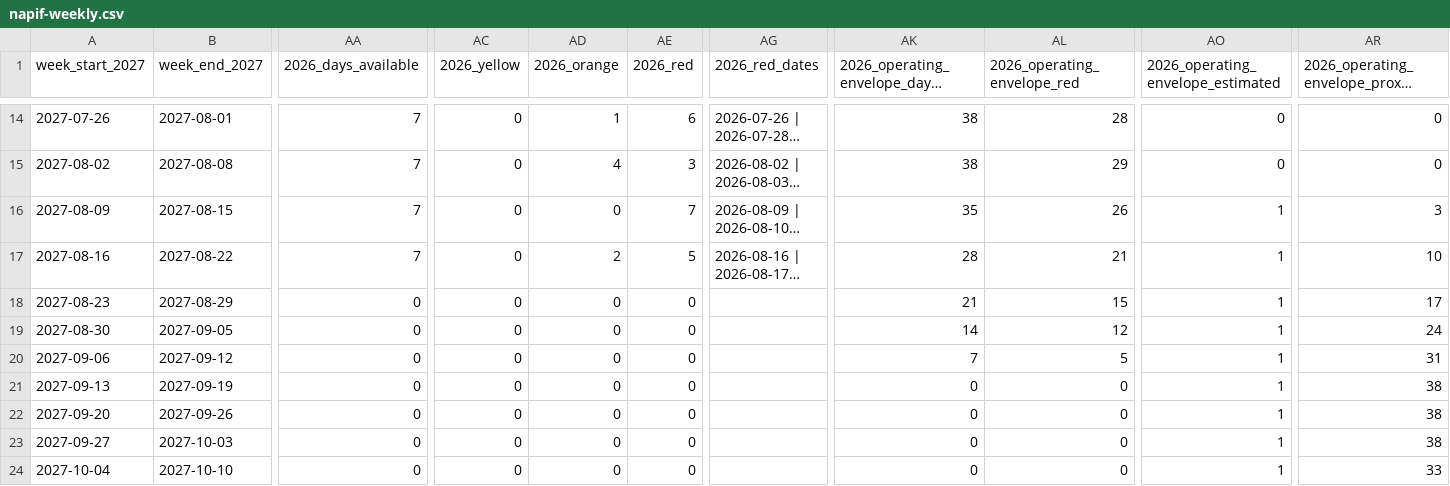
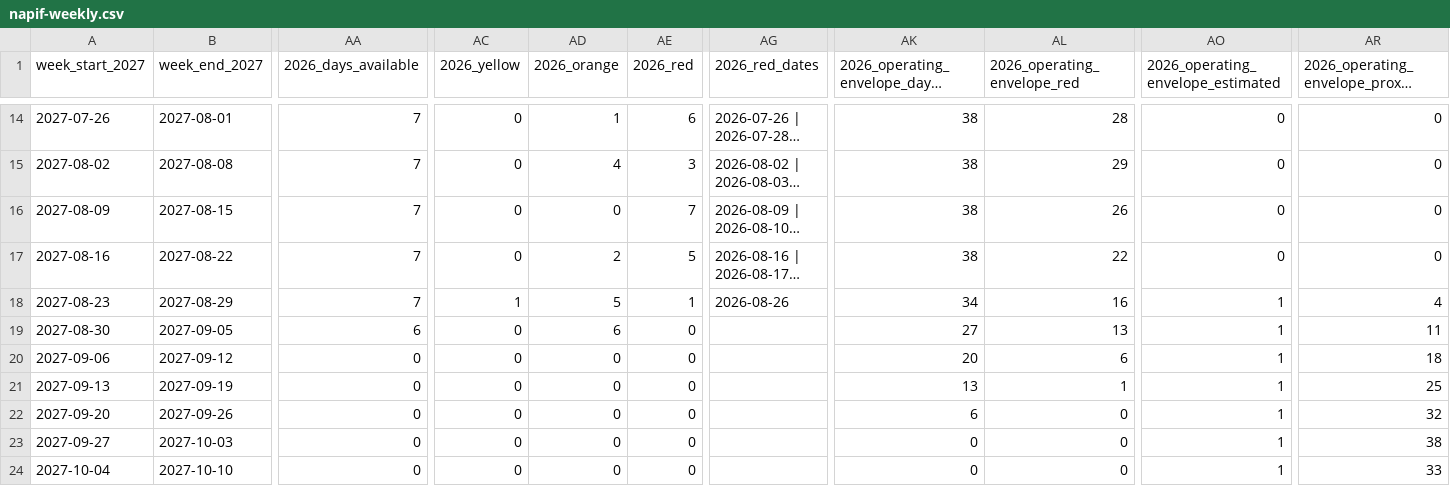
Before and after one commit to nobodies-collective/website, a CSV file: data/event-dates-2027/napif-weekly.csv, drawn as a sheet; only a part is shown, gaps mark what is left out; long unchanged cells end in …; the diff names each change by its address in the sheet, - before the commit and + after, or states it on an @@ line.

```diff
--- a/data/event-dates-2027/napif-weekly.csv
+++ b/data/event-dates-2027/napif-weekly.csv
-AK16: 35
+AK16: 38
-AO16:AO17: 1
+AO16:AO17: 0
-AR16: 3
+AR16: 0
-AK17: 28
+AK17: 38
-AL17 (2026_operating_envelope_red): 21
+AL17 (2026_operating_envelope_red): 22
-AR17: 10
+AR17: 0
-AA18 (2026_days_available): 0
+AA18 (2026_days_available): 7
-AC18 (2026_yellow): 0
+AC18 (2026_yellow): 1
-AD18 (2026_orange): 0
+AD18 (2026_orange): 5
-AE18 (2026_red): 0
+AE18 (2026_red): 1
-AG18 (2026_red_dates): (empty)
+AG18 (2026_red_dates): 2026-08-26
-AK18: 21
+AK18: 34
-AL18 (2026_operating_envelope_red): 15
+AL18 (2026_operating_envelope_red): 16
-AR18: 17
+AR18: 4
-AA19 (2026_days_available): 0
+AA19 (2026_days_available): 6
-AD19 (2026_orange): 0
+AD19 (2026_orange): 6
-AK19: 14
+AK19: 27
-AL19 (2026_operating_envelope_red): 12
+AL19 (2026_operating_envelope_red): 13
-AR19: 24
+AR19: 11
-AK20: 7
+AK20: 20
-AL20 (2026_operating_envelope_red): 5
+AL20 (2026_operating_envelope_red): 6
-AR20: 31
+AR20: 18
-AK21: 0
+AK21: 13
-AL21 (2026_operating_envelope_red): 0
+AL21 (2026_operating_envelope_red): 1
-AR21: 38
+AR21: 25
-AK22: 0
+AK22: 6
-AR22: 38
+AR22: 32
```
Also changed, not shown: data/event-dates-2027/napif-daily-2023-2026.csv, 3 other files.
